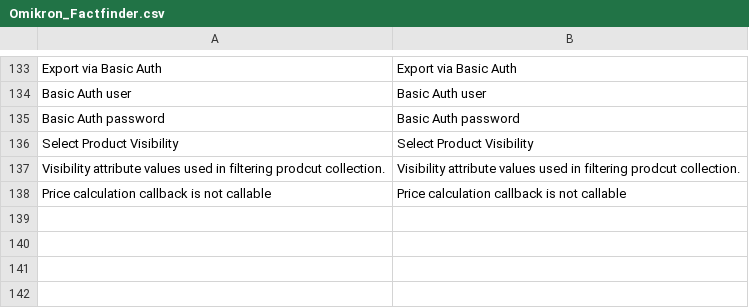
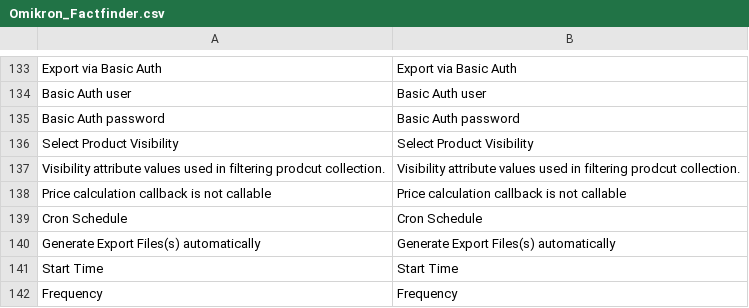
Before and after one commit to FACT-Finder-Web-Components/magento1-module, a CSV file: src/app/locale/en_US/Omikron_Factfinder.csv, drawn as a sheet; only a part is shown, gaps mark what is left out; the diff names each change by its address in the sheet, - before the commit and + after, or states it on an @@ line.

Commit message:
FFWEB-913 : Add configurable feed export cron task

```diff
--- a/src/app/locale/en_US/Omikron_Factfinder.csv
+++ b/src/app/locale/en_US/Omikron_Factfinder.csv
+row 139: Cron Schedule | Cron Schedule
+row 140: Generate Export Files(s) automatically | Generate Export Files(s) automatically
+row 141: Start Time | Start Time
+row 142: Frequency | Frequency
```
Also changed, not shown: 7 other files.
